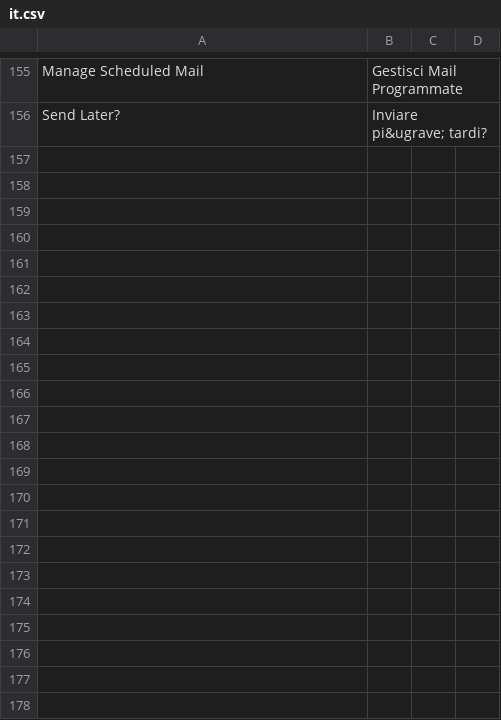
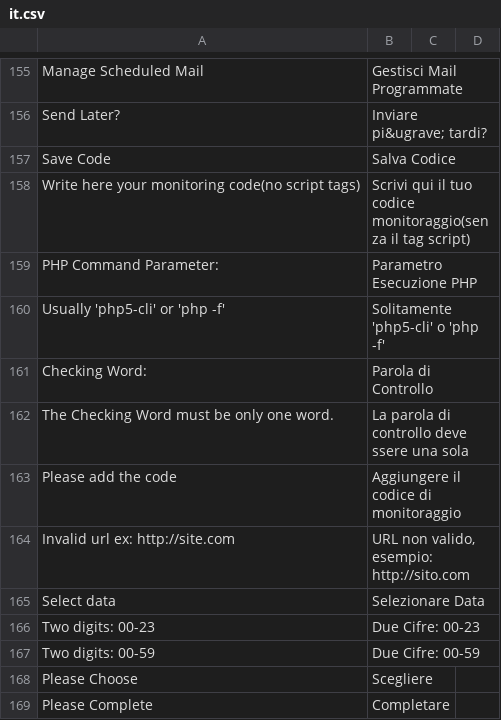
Before and after one commit to Razorphyn/Extended-Comingsoon-Countdown, a CSV file: translator/lang/it.csv, drawn as a sheet; only a part is shown, gaps mark what is left out; the diff names each change by its address in the sheet, - before the commit and + after, or states it on an @@ line.

Commit message:
Translation Update

```diff
--- a/translator/lang/it.csv
+++ b/translator/lang/it.csv
+row 157: Save Code | Salva Codice
+row 158: Write here your monitoring code(no script tags) | Scrivi qui il tuo codice monitoraggio(senza il tag script)
+row 159: PHP Command Parameter: | Parametro Esecuzione PHP
+row 160: Usually 'php5-cli' or 'php -f' | Solitamente 'php5-cli' o 'php -f'
+row 161: Checking Word: | Parola di Controllo
+row 162: The Checking Word must be only one word. | La parola di controllo deve ssere una sola
+row 163: Please add the code | Aggiungere il codice di monitoraggio
+row 164: Invalid url ex: http://site.com | URL non valido, esempio: http://sito.com
+row 165: Select data | Selezionare Data
+row 166: Two digits: 00-23 | Due Cifre: 00-23
+row 167: Two digits: 00-59 | Due Cifre: 00-59
+row 168: Please Choose | Scegliere
+row 169: Please Complete | Completare
```
Also changed, not shown: translator/lang/en.csv.
